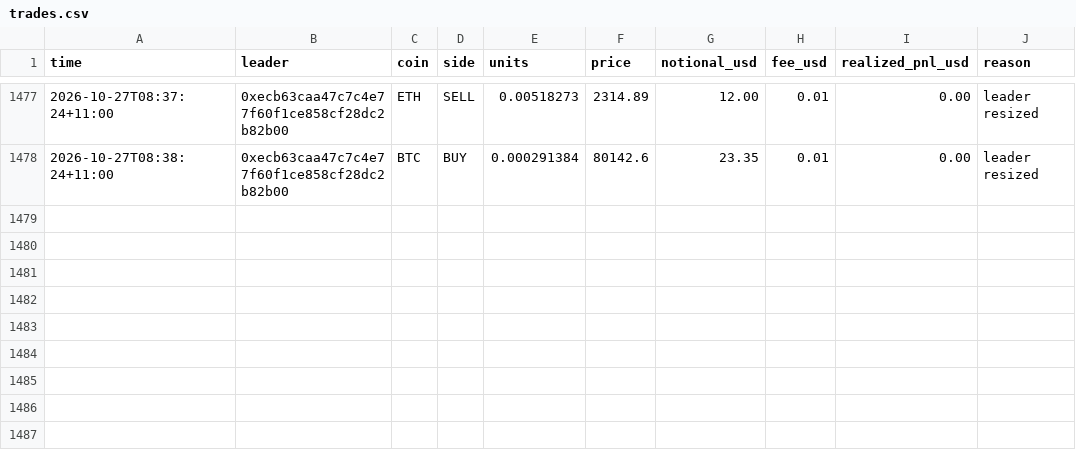
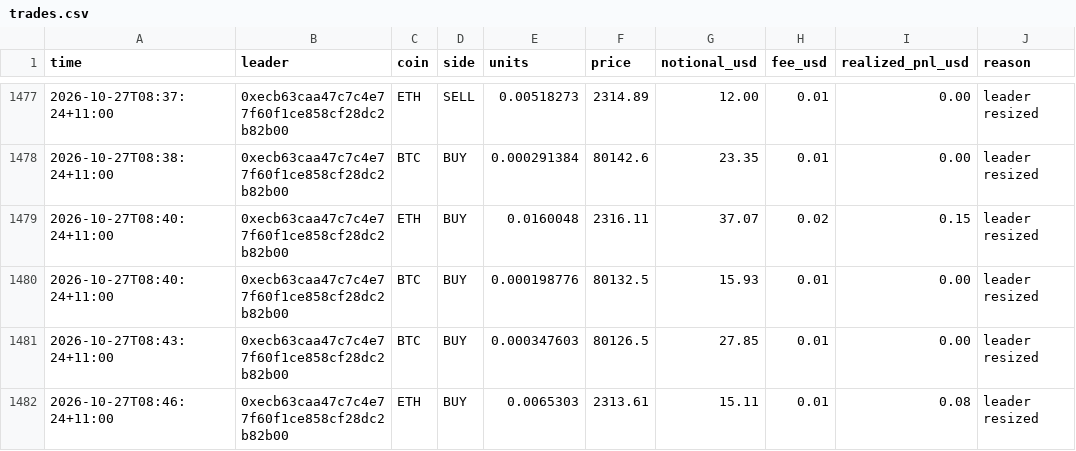
Before and after one commit to cosmick07/invo-copybot, a CSV file: data/trades.csv, drawn as a sheet; only a part is shown, gaps mark what is left out; the diff names each change by its address in the sheet, - before the commit and + after, or states it on an @@ line.

```diff
--- a/data/trades.csv
+++ b/data/trades.csv
+row 1479: 2026-10-27T08:40:24+11:00 | 0xecb63caa47c7c4e77f60f1ce858cf28dc2b82b00 | ETH | BUY | 0.0160048 | 2316.11 | 37.07 | 0.02 | 0.15 | leader resized
+row 1480: 2026-10-27T08:40:24+11:00 | 0xecb63caa47c7c4e77f60f1ce858cf28dc2b82b00 | BTC | BUY | 0.000198776 | 80132.5 | 15.93 | 0.01 | 0.00 | leader resized
+row 1481: 2026-10-27T08:43:24+11:00 | 0xecb63caa47c7c4e77f60f1ce858cf28dc2b82b00 | BTC | BUY | 0.000347603 | 80126.5 | 27.85 | 0.01 | 0.00 | leader resized
+row 1482: 2026-10-27T08:46:24+11:00 | 0xecb63caa47c7c4e77f60f1ce858cf28dc2b82b00 | ETH | BUY | 0.0065303 | 2313.61 | 15.11 | 0.01 | 0.08 | leader resized
```
Also changed, not shown: data/equity.csv, 3 other files.
